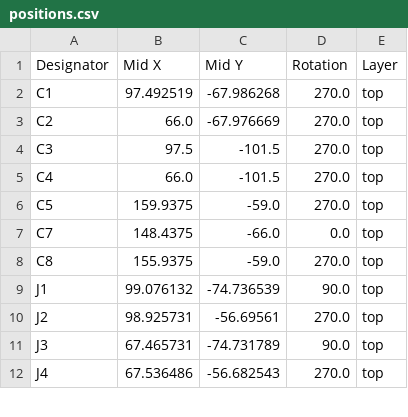
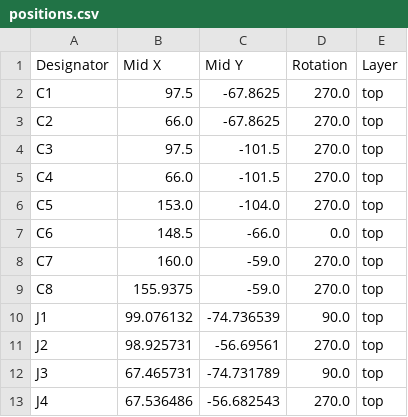
Before and after one commit to BastianNagler/PMT2_Koordinationswand, a CSV file: KiCad/production/positions.csv, drawn as a sheet; only a part is shown; the diff covers the shown part only.

```diff
--- a/KiCad/production/positions.csv
+++ b/KiCad/production/positions.csv
@@ -1,8 +1,9 @@
 Designator,Mid X,Mid Y,Rotation,Layer
-C1,97.492519,-67.986268,270.0,top
-C2,66.0,-67.976669,270.0,top
+C1,97.5,-67.8625,270.0,top
+C2,66.0,-67.8625,270.0,top
 C3,97.5,-101.5,270.0,top
 C4,66.0,-101.5,270.0,top
-C5,159.9375,-59.0,270.0,top
-C7,148.4375,-66.0,0.0,top
+C5,153.0,-104.0,270.0,top
+C6,148.5,-66.0,0.0,top
+C7,160.0,-59.0,270.0,top
 C8,155.9375,-59.0,270.0,top
```
Also changed, not shown: 2 added rows and 21 edited cells elsewhere in this file, KiCad/production/bom.csv, KiCad/production/designators.csv, 20 other files.
